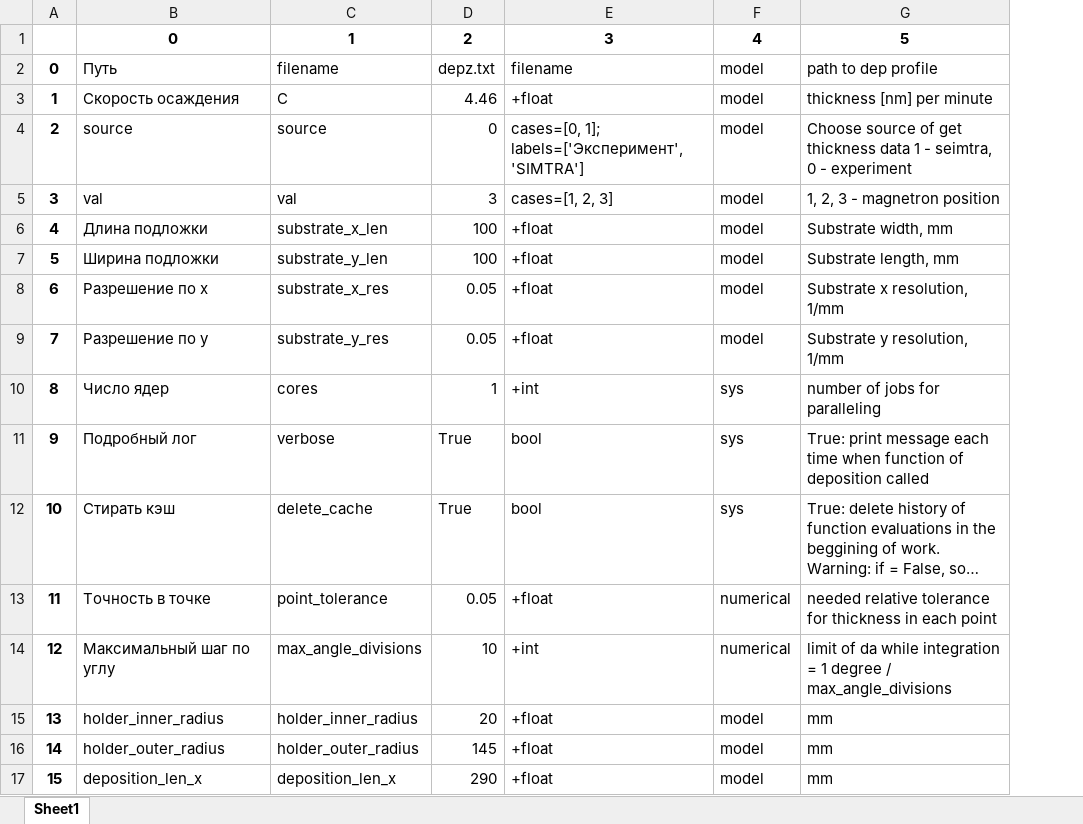
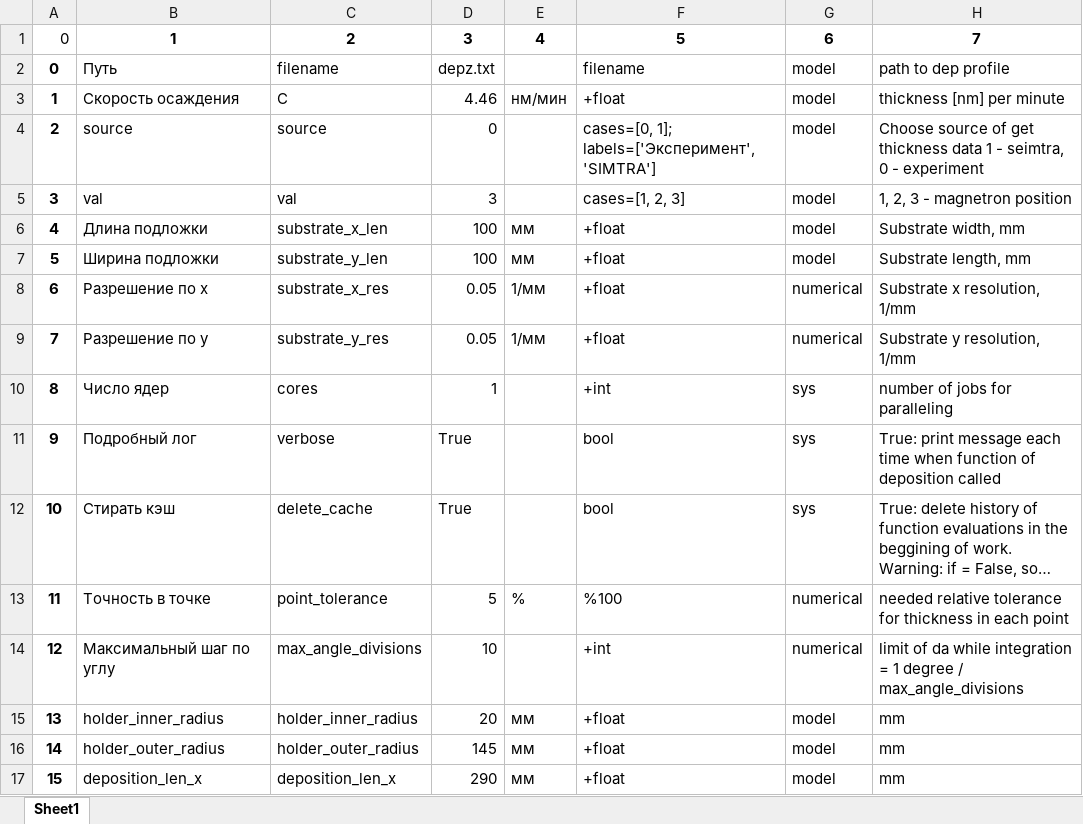
Before and after one commit to MarchiyGV/RotationAndDeposition, an Excel workbook: saves/settings.xlsx, sheet Sheet1, drawn as a sheet; only a part is shown; long unchanged cells end in …; values as stored, in another font and other column widths than the file's, no borders; removed rows and columns are numbered as before the commit, all else as after; the diff covers the shown part only; the diff names each change by its address in the sheet, - before the commit and + after, or states it on an @@ line.

```diff
--- a/saves/settings.xlsx (sheet Sheet1)
+++ b/saves/settings.xlsx (sheet Sheet1)
+column E, rows 3-17: нм/мин |  |  | мм | мм | 1/мм | 1/мм |  |  |  | % |  | мм | мм | мм
-row 1:  | 0 | 1 | 2 | 3 | 4 | 5
+row 1: 0 | 1 | 2 | 3 | 4 | 5 | 6 | 7
-G8:G9: model
+G8:G9: numerical
-D13: 0.05
+D13: 5
-F13: +float
+F13: %100
```
Also changed, not shown: 11 edited cells elsewhere in this sheet, 3 other files.
